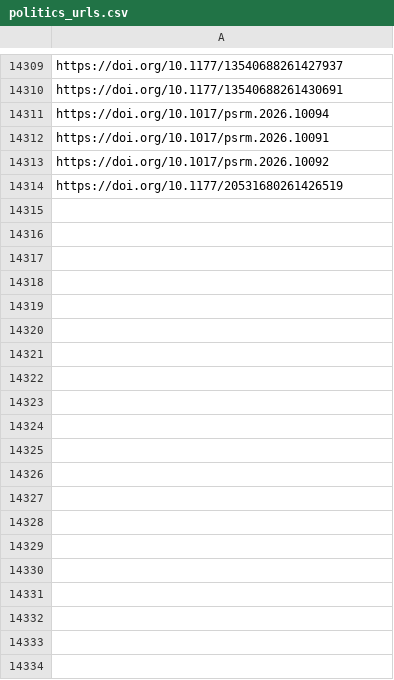
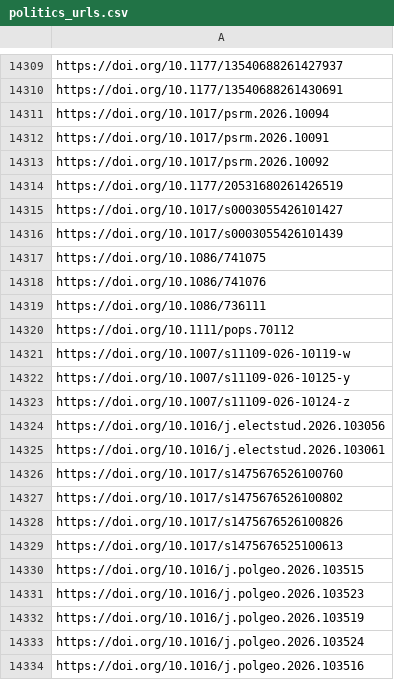
Before and after one commit to jacob-long/picnic, a CSV file: memory/politics_urls.csv, drawn as a sheet; only a part is shown, gaps mark what is left out; the diff covers the shown part only; the diff names each change by its address in the sheet, - before the commit and + after, or states it on an @@ line.

```diff
--- a/memory/politics_urls.csv
+++ b/memory/politics_urls.csv
+row 14315: https://doi.org/10.1017/s0003055426101427
+row 14316: https://doi.org/10.1017/s0003055426101439
+row 14317: https://doi.org/10.1086/741075
+row 14318: https://doi.org/10.1086/741076
+row 14319: https://doi.org/10.1086/736111
+row 14320: https://doi.org/10.1111/pops.70112
+row 14321: https://doi.org/10.1007/s11109-026-10119-w
+row 14322: https://doi.org/10.1007/s11109-026-10125-y
+row 14323: https://doi.org/10.1007/s11109-026-10124-z
+row 14324: https://doi.org/10.1016/j.electstud.2026.103056
+row 14325: https://doi.org/10.1016/j.electstud.2026.103061
+row 14326: https://doi.org/10.1017/s1475676526100760
+row 14327: https://doi.org/10.1017/s1475676526100802
+row 14328: https://doi.org/10.1017/s1475676526100826
+row 14329: https://doi.org/10.1017/s1475676525100613
+row 14330: https://doi.org/10.1016/j.polgeo.2026.103515
+row 14331: https://doi.org/10.1016/j.polgeo.2026.103523
+row 14332: https://doi.org/10.1016/j.polgeo.2026.103519
+row 14333: https://doi.org/10.1016/j.polgeo.2026.103524
+row 14334: https://doi.org/10.1016/j.polgeo.2026.103516
```
Also changed, not shown: 16 added rows elsewhere in this file, memory/po_urls.csv, memory/psych_urls.csv, 11 other files.
